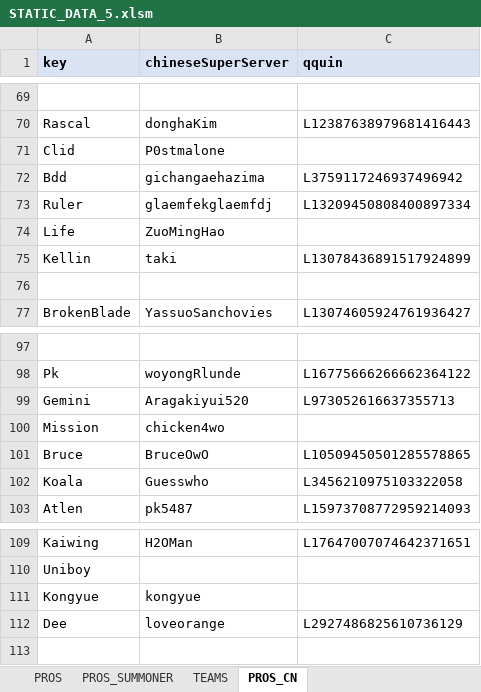
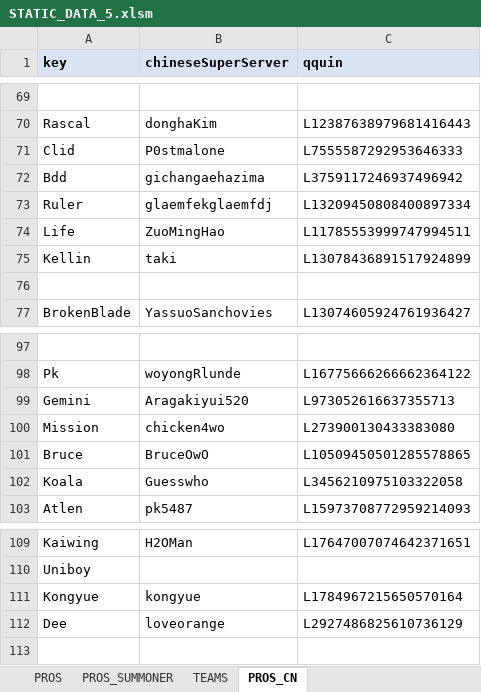
Before and after one commit to hk86/lolvvv-assets, an Excel workbook: private/STATIC_DATA_5.xlsm, sheet PROS_CN, drawn as a sheet; only a part is shown, gaps mark what is left out; values as stored, in another font and other column widths than the file's, no borders; conditional formats not drawn; the diff names each change by its address in the sheet, - before the commit and + after, or states it on an @@ line.

Commit message:
qquins added

```diff
--- a/private/STATIC_DATA_5.xlsm (sheet PROS_CN)
+++ b/private/STATIC_DATA_5.xlsm (sheet PROS_CN)
-C71 (qquin): (empty)
+C71 (qquin): L7555587292953646333
-C74 (qquin): (empty)
+C74 (qquin): L11785553999747994511
-C100 (qquin): (empty)
+C100 (qquin): L273900130433383080
-C111 (qquin): (empty)
+C111 (qquin): L1784967215650570164
```
